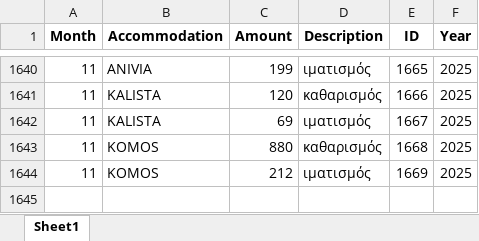
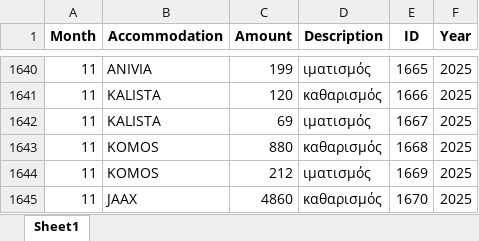
Before and after one commit to tasoszaf/AIRSTAY, an Excel workbook: expenses.xlsx, sheet Sheet1, drawn as a sheet; only a part is shown, gaps mark what is left out; values as stored, in another font and other column widths than the file's, no borders; the diff names each change by its address in the sheet, - before the commit and + after, or states it on an @@ line.

Commit message:
Update expenses.xlsx from Streamlit (2025-12-04)

```diff
--- a/expenses.xlsx (sheet Sheet1)
+++ b/expenses.xlsx (sheet Sheet1)
+row 1645: 11 | JAAX | 4860 | καθαρισμός | 1670 | 2025
```
